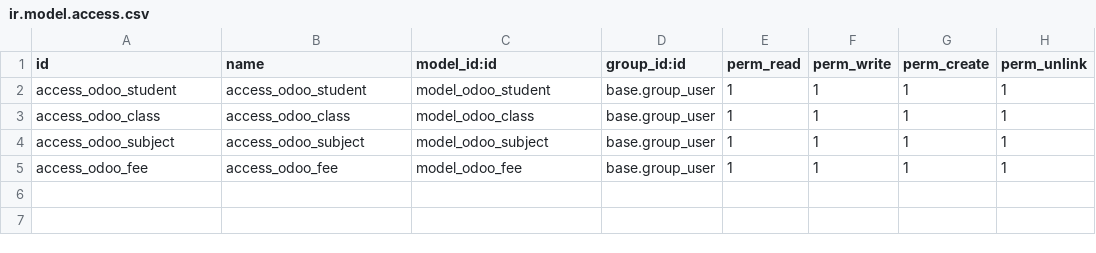
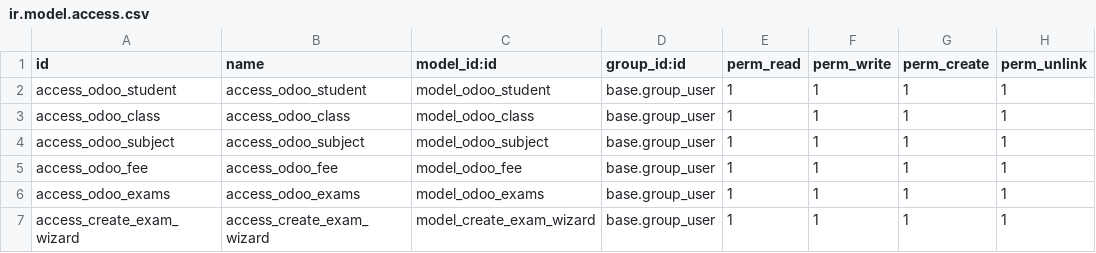
Before and after one commit to Shivam3-ksolves/odoo_projects, a CSV file: odoo_school/security/ir.model.access.csv, drawn as a sheet.

```diff
--- a/odoo_school/security/ir.model.access.csv
+++ b/odoo_school/security/ir.model.access.csv
@@ -5 +5,3 @@ access_odoo_subject,access_odoo_subject,model_odoo_subject,base.group_user,1,1,1
 access_odoo_fee,access_odoo_fee,model_odoo_fee,base.group_user,1,1,1,1
+access_odoo_exams,access_odoo_exams,model_odoo_exams,base.group_user,1,1,1,1
+access_create_exam_wizard,access_create_exam_wizard,model_create_exam_wizard,base.group_user,1,1,1,1
```
Also changed, not shown: teacher_hr/security/ir.model.access.csv, 21 other files.
